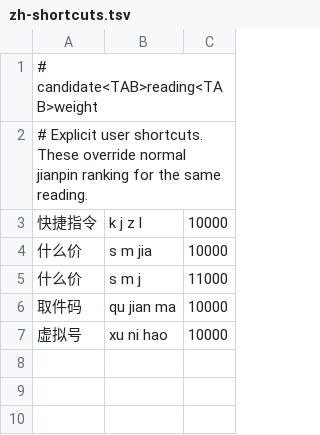
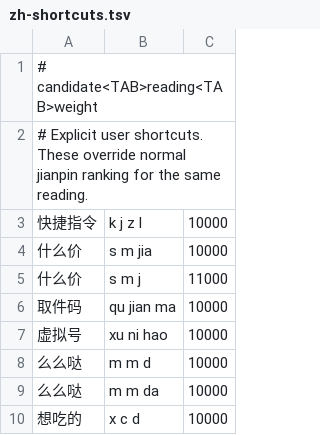
Before and after one commit to dayifulalala-del/clink-language-packs, a TSV file: source/zh-shortcuts.tsv, drawn as a sheet; the diff names each change by its address in the sheet, - before the commit and + after, or states it on an @@ line.

Commit message:
Add abbrev shortcuts: mmd/mmda->么么哒, xcd->想吃的

```diff
--- a/source/zh-shortcuts.tsv
+++ b/source/zh-shortcuts.tsv
+row 8: 么么哒 | m m d | 10000
+row 9: 么么哒 | m m da | 10000
+row 10: 想吃的 | x c d | 10000
```
